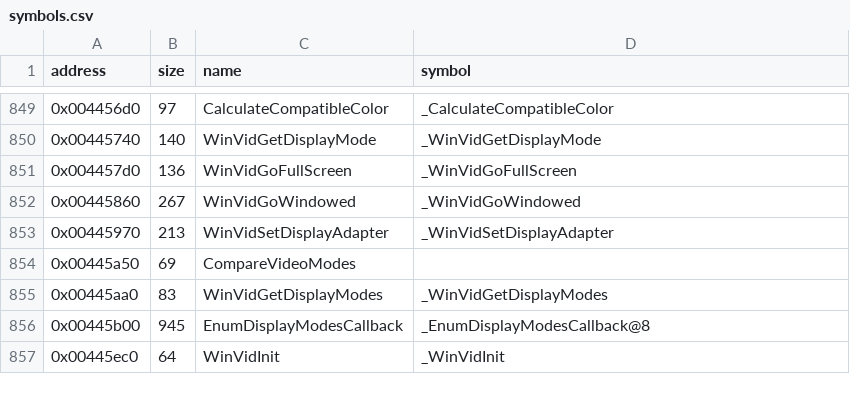
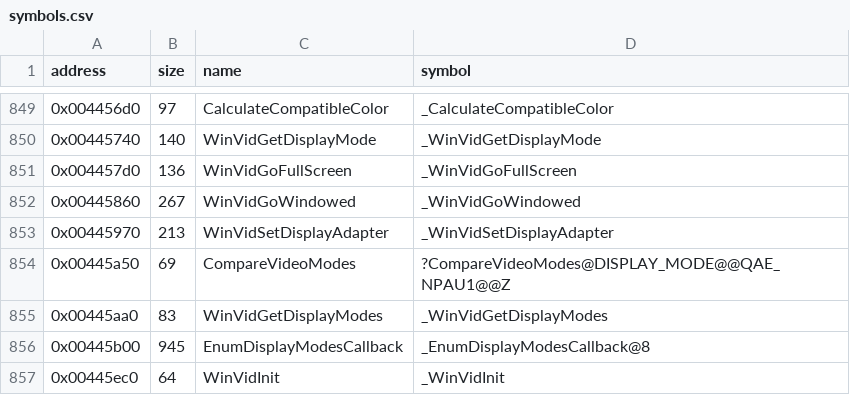
Before and after one commit to LostArtefacts/tr02, a CSV file: config/symbols.csv, drawn as a sheet; only a part is shown, gaps mark what is left out.

Commit message:
Decompile CompareVideoModes (0x445a50)

```diff
--- a/config/symbols.csv
+++ b/config/symbols.csv
@@ -853,3 +853,3 @@ address,size,name,symbol
 0x00445970,213,WinVidSetDisplayAdapter,_WinVidSetDisplayAdapter
-0x00445a50,69,CompareVideoModes,
+0x00445a50,69,CompareVideoModes,?CompareVideoModes@DISPLAY_MODE@@QAE_NPAU1@@Z
 0x00445aa0,83,WinVidGetDisplayModes,_WinVidGetDisplayModes
```
Also changed, not shown: 2 other files.
